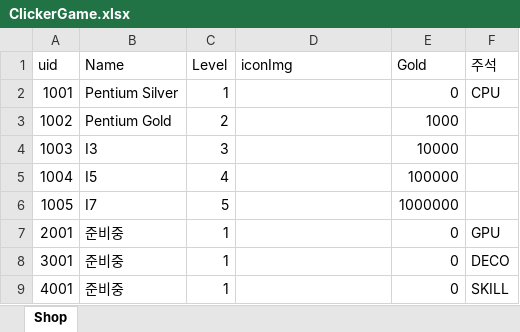
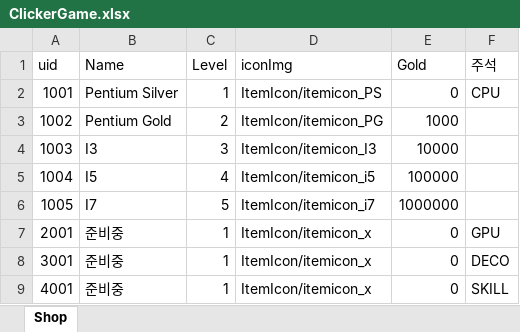
Before and after one commit to vmffpdlwnd/Clicker1029, an Excel workbook: Assets/Table/ClickerGame.xlsx, sheet Shop, drawn as a sheet; values as stored, in another font and other column widths than the file's, no borders; the diff names each change by its address in the sheet, - before the commit and + after, or states it on an @@ line.

Commit message:
12월 8일 작업
shoppopup 작업중
table(excel) 수정

```diff
--- a/Assets/Table/ClickerGame.xlsx (sheet Shop)
+++ b/Assets/Table/ClickerGame.xlsx (sheet Shop)
-D2 (iconImg): (empty)
+D2 (iconImg): ItemIcon/itemicon_PS
-D3 (iconImg): (empty)
+D3 (iconImg): ItemIcon/itemicon_PG
-D4 (iconImg): (empty)
+D4 (iconImg): ItemIcon/itemicon_I3
-D5 (iconImg): (empty)
+D5 (iconImg): ItemIcon/itemicon_i5
-D6 (iconImg): (empty)
+D6 (iconImg): ItemIcon/itemicon_i7
-D7:D9 (iconImg): (empty)
+D7:D9 (iconImg): ItemIcon/itemicon_x
```
Also changed, not shown: 18 other files.
